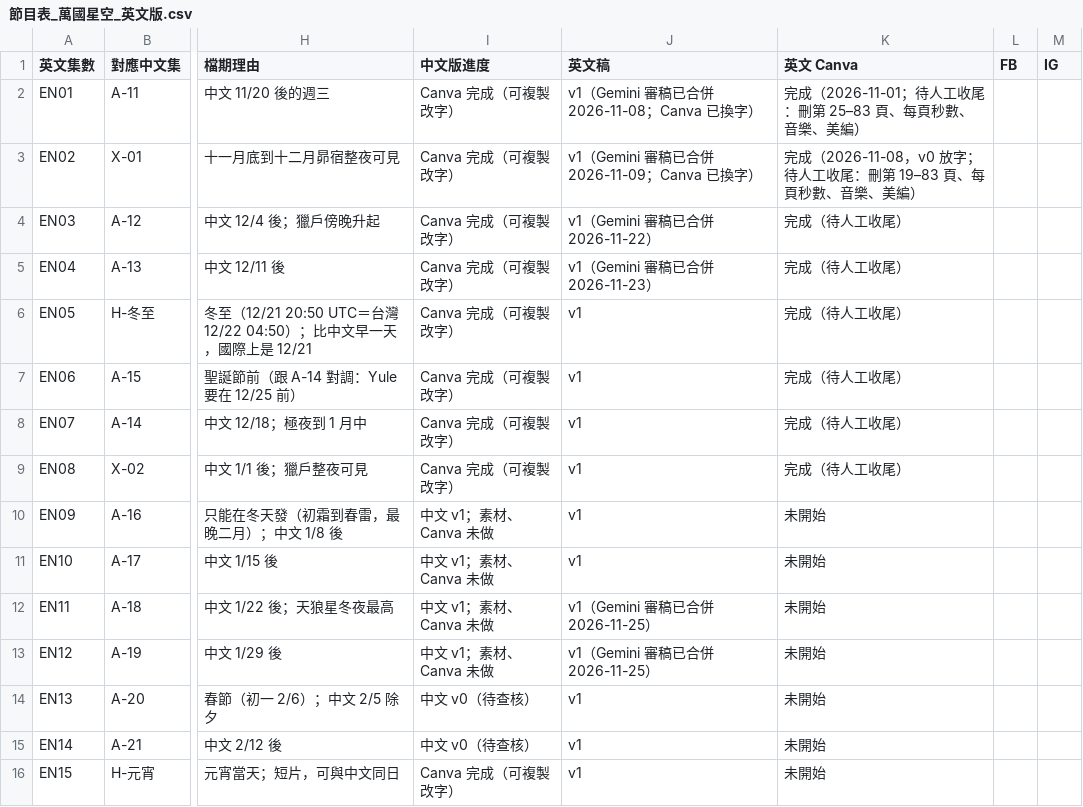
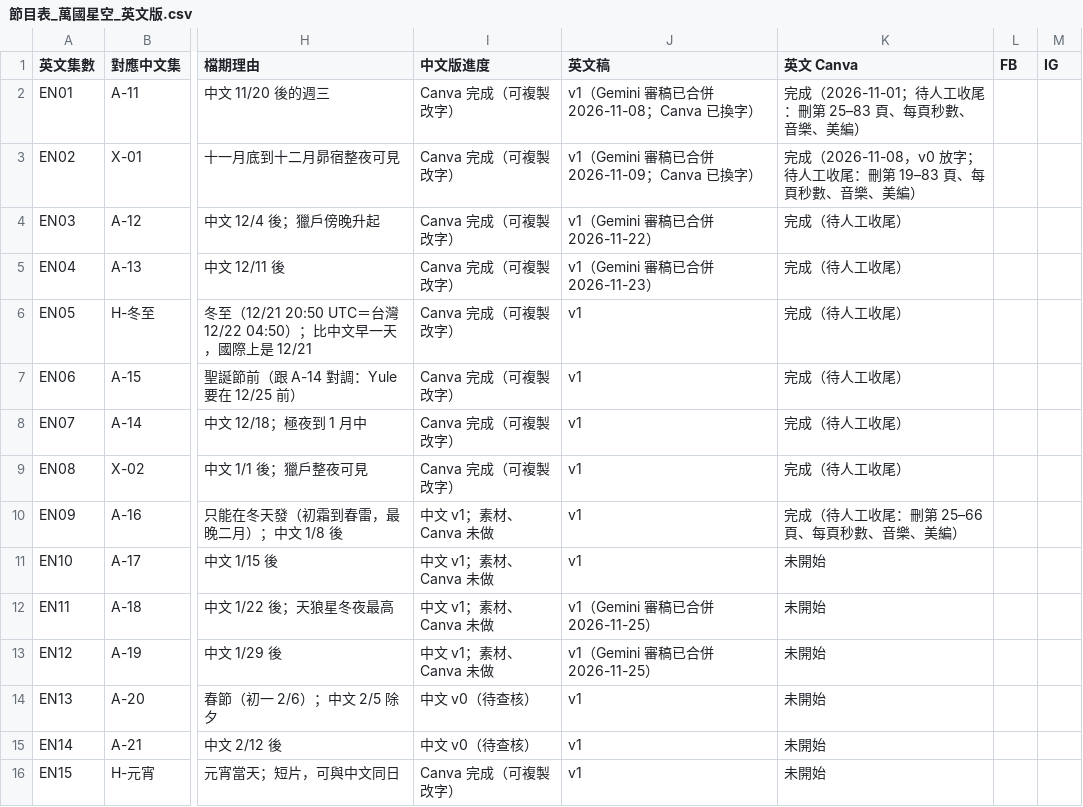
Before and after one commit to Kimchi2104/NTNU-Insta, a CSV file: 06_發布月曆/節目表_萬國星空_英文版.csv, drawn as a sheet; only a part is shown, gaps mark what is left out; the diff names each change by its address in the sheet, - before the commit and + after, or states it on an @@ line.

```diff
--- a/06_發布月曆/節目表_萬國星空_英文版.csv
+++ b/06_發布月曆/節目表_萬國星空_英文版.csv
-K10 (英文 Canva): 未開始
+K10 (英文 Canva): 完成（待人工收尾：刪第 25–66 頁、每頁秒數、音樂、美編）
```
Also changed, not shown: 1 other file.
